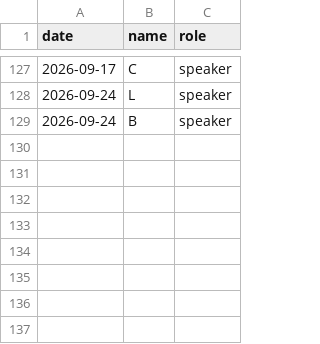
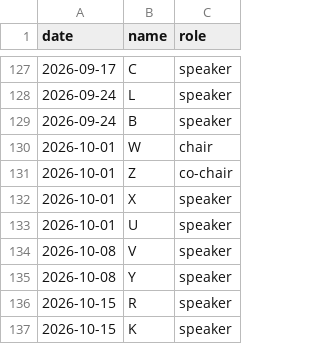
Before and after one commit to samuel-shilling/JC-Organiser, a CSV file: data/dummy/dummy_history.csv, drawn as a sheet; only a part is shown, gaps mark what is left out; the diff names each change by its address in the sheet, - before the commit and + after, or states it on an @@ line.

Commit message:
dummy test run

```diff
--- a/data/dummy/dummy_history.csv
+++ b/data/dummy/dummy_history.csv
+row 130: 2026-10-01 | W | chair
+row 131: 2026-10-01 | Z | co-chair
+row 132: 2026-10-01 | X | speaker
+row 133: 2026-10-01 | U | speaker
+row 134: 2026-10-08 | V | speaker
+row 135: 2026-10-08 | Y | speaker
+row 136: 2026-10-15 | R | speaker
+row 137: 2026-10-15 | K | speaker
```
Also changed, not shown: data/dummy/dummy_provisional.csv, 1 other file.
